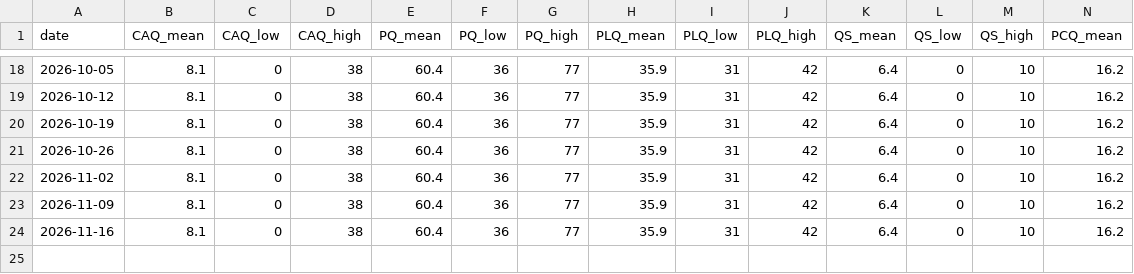
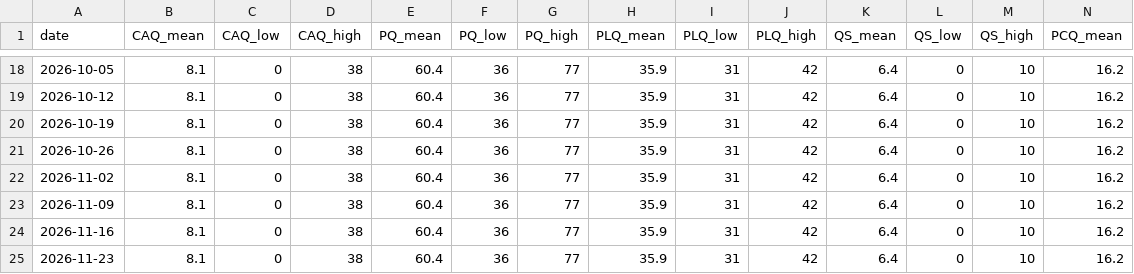
Before and after one commit to SpareRow/CdnPollingModel, a CSV file: qc/seat_history.csv, drawn as a sheet; only a part is shown, gaps mark what is left out; rows hold the shown columns only; the diff names each change by its address in the sheet, - before the commit and + after, or states it on an @@ line.

```diff
--- a/qc/seat_history.csv
+++ b/qc/seat_history.csv
+row 25: 2026-11-23 | 8.1 | 0 | 38 | 60.4 | 36 | 77 | 35.9 | 31 | 42 | 6.4 | 0 | 10 | 16.2
```
Also changed, not shown: qc/polling_average.csv, raw_polls.csv, 18 other files.
